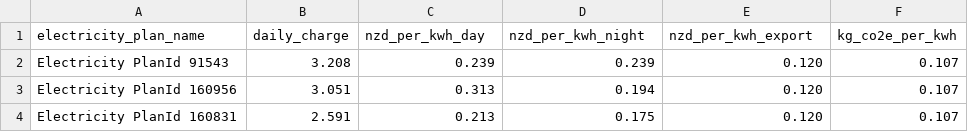
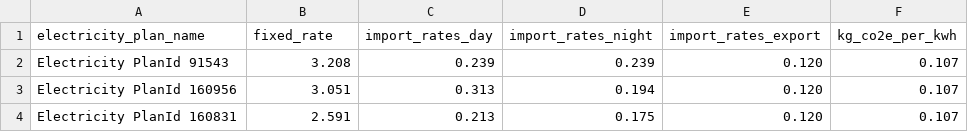
Before and after one commit to EECA-NZ/home-efficiency-calculator, a CSV file: lookup/electricity_plans_lookup_table.csv, drawn as a sheet; only a part is shown.

```diff
--- a/lookup/electricity_plans_lookup_table.csv
+++ b/lookup/electricity_plans_lookup_table.csv
@@ -1,2 +1,2 @@
-electricity_plan_name,daily_charge,nzd_per_kwh_day,nzd_per_kwh_night,nzd_per_kwh_export,kg_co2e_per_kwh
+electricity_plan_name,fixed_rate,import_rates_day,import_rates_night,import_rates_export,kg_co2e_per_kwh
 Electricity PlanId 91543,3.208,0.239,0.239,0.120,0.107
```
Also changed, not shown: data_analysis/electricity_plans/output/selected_electricity_plan_tariffs_by_edb_gst_inclusive.csv, data_analysis/methane_plans/output/selected_methane_plan_tariffs_by_edb_gst_inclusive.csv, 17 other files.
